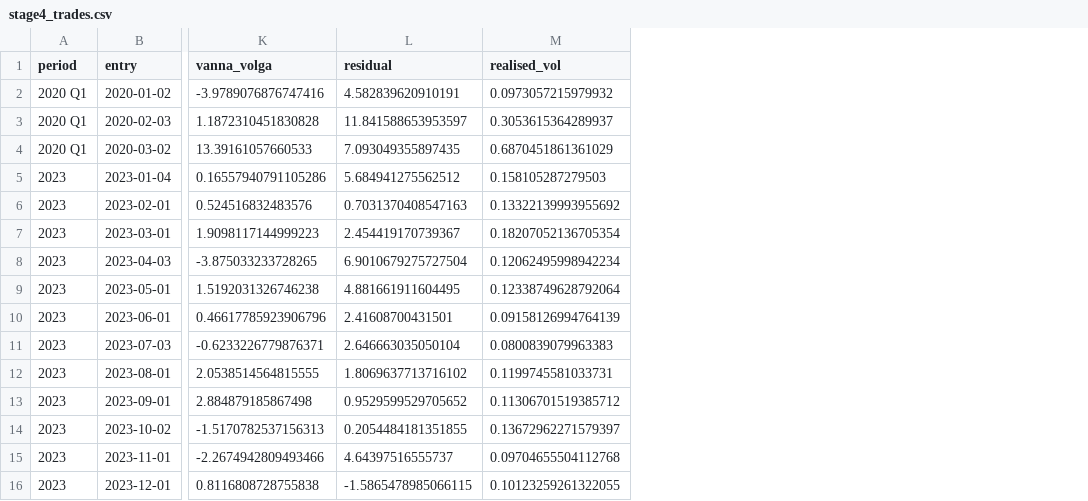
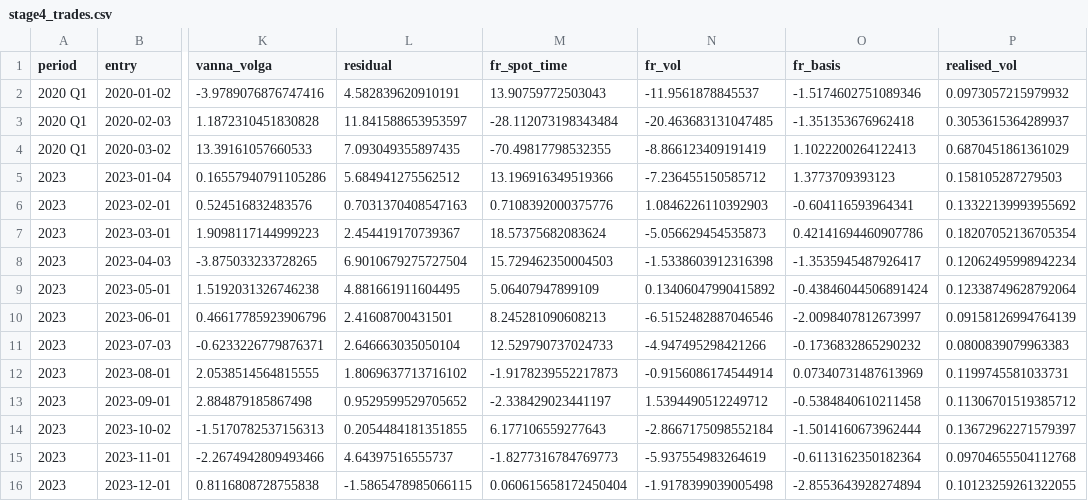
Before and after one commit to kexinzhang2026/equity-derivatives-pricing, a CSV file: reports/stage4_trades.csv, drawn as a sheet; only a part is shown, gaps mark what is left out; the diff names each change by its address in the sheet, - before the commit and + after, or states it on an @@ line.

```diff
--- a/reports/stage4_trades.csv
+++ b/reports/stage4_trades.csv
+column M (fr_spot_time), rows 2-16: 13.90759772503043 | -28.112073198343484 | -70.49817798532355 | 13.196916349519366 | 0.7108392000375776 | 18.57375682083624 | 15.729462350004503 | 5.06407947899109 | 8.245281090608213 | 12.529790737024733 | -1.9178239552217873 | -2.338429023441197 | 6.177106559277643 | -1.8277316784769773 | 0.060615658172450404
+column N (fr_vol), rows 2-16: -11.9561878845537 | -20.463683131047485 | -8.866123409191419 | -7.236455150585712 | 1.0846226110392903 | -5.056629454535873 | -1.5338603912316398 | 0.13406047990415892 | -6.5152482887046546 | -4.947495298421266 | -0.9156086174544914 | 1.5394490512249712 | -2.8667175098552184 | -5.937554983264619 | -1.9178399039005498
+column O (fr_basis), rows 2-16: -1.5174602751089346 | -1.351353676962418 | 1.1022200264122413 | 1.3773709393123 | -0.604116593964341 | 0.42141694460907786 | -1.3535945487926417 | -0.43846044506891424 | -2.0098407812673997 | -0.1736832865290232 | 0.07340731487613969 | -0.5384840610211458 | -1.5014160673962444 | -0.6113162350182364 | -2.8553643928274894
```
Also changed, not shown: reports/stage2_heston_timeseries.csv, reports/stage2_param_stability_2023.csv, 25 other files.
